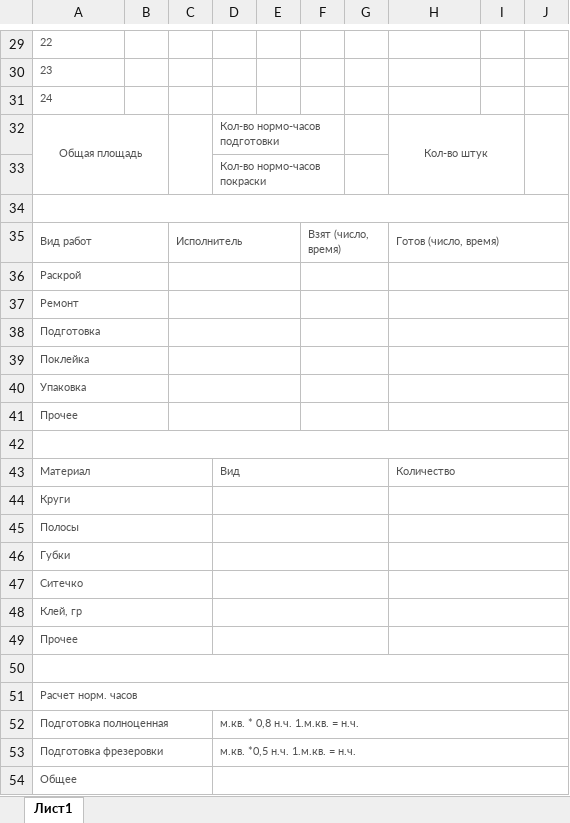
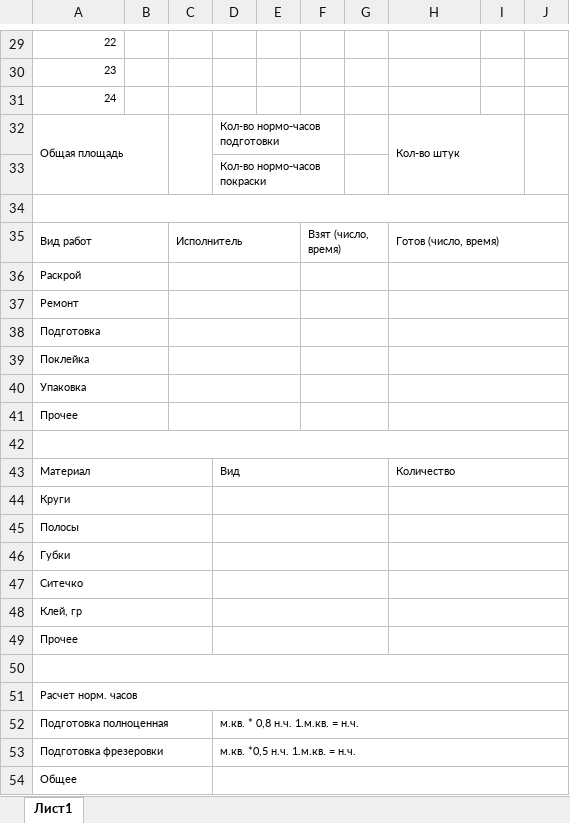
Before and after one commit to Dmitra4kovdenis/erm-fasady-sysoly, an Excel workbook: public/templates/work-template.xlsx, sheet Лист1, drawn as a sheet; only a part is shown, gaps mark what is left out; values as stored, in another font and other column widths than the file's, no borders; the diff covers the shown part only; the diff names each change by its address in the sheet, - before the commit and + after, or states it on an @@ line.

```diff
--- a/public/templates/work-template.xlsx (sheet Лист1)
+++ b/public/templates/work-template.xlsx (sheet Лист1)
-A29:A32 text colour: #525252
+A29:A32 text colour: black
-A29:A31 alignment: left
+A29:A31 alignment: right
-A32 alignment: center
+A32 alignment: left
-D32:D33 text colour: #525252
+D32:D33 text colour: black
@@ H32 text colour: #525252 → black, alignment: center → left @@
-A35:A41 text colour: #525252
+A35:A41 text colour: black
-C35 text colour: #525252
+C35 text colour: black
-F35 text colour: #525252
+F35 text colour: black
-H35 text colour: #525252
+H35 text colour: black
-A43:A49 text colour: #525252
+A43:A49 text colour: black
-D43 text colour: #525252
+D43 text colour: black
-H43 text colour: #525252
+H43 text colour: black
-A51:A54 text colour: #525252
+A51:A54 text colour: black
-D52:D53 text colour: #525252
+D52:D53 text colour: black
```
Also changed, not shown: cell formats elsewhere in this sheet, 1 other file.
